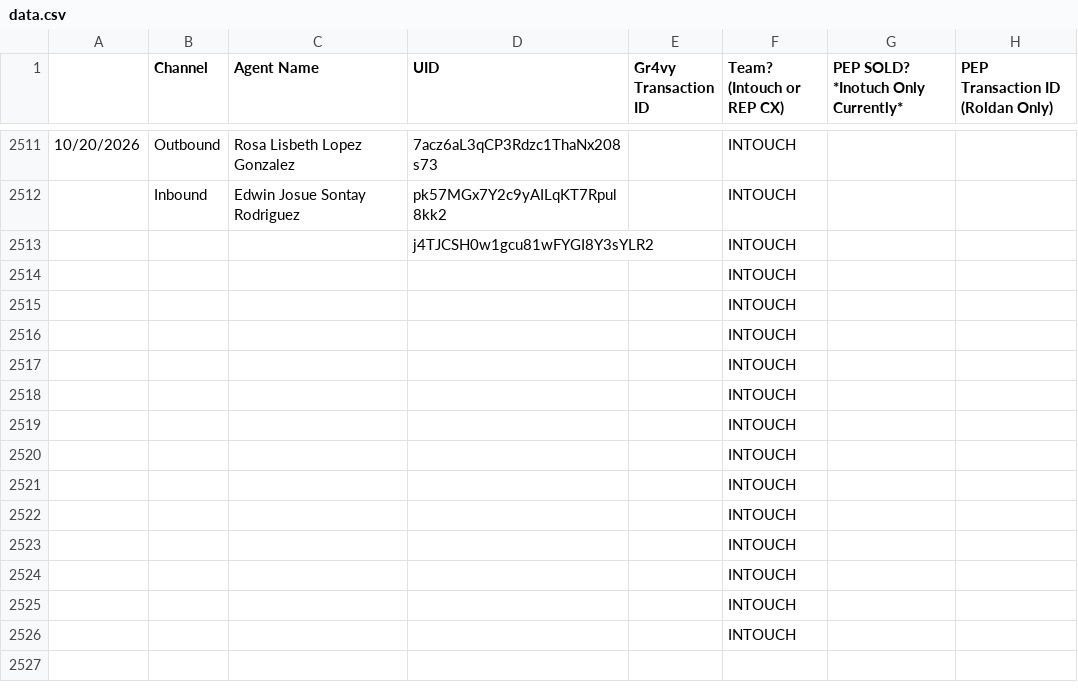
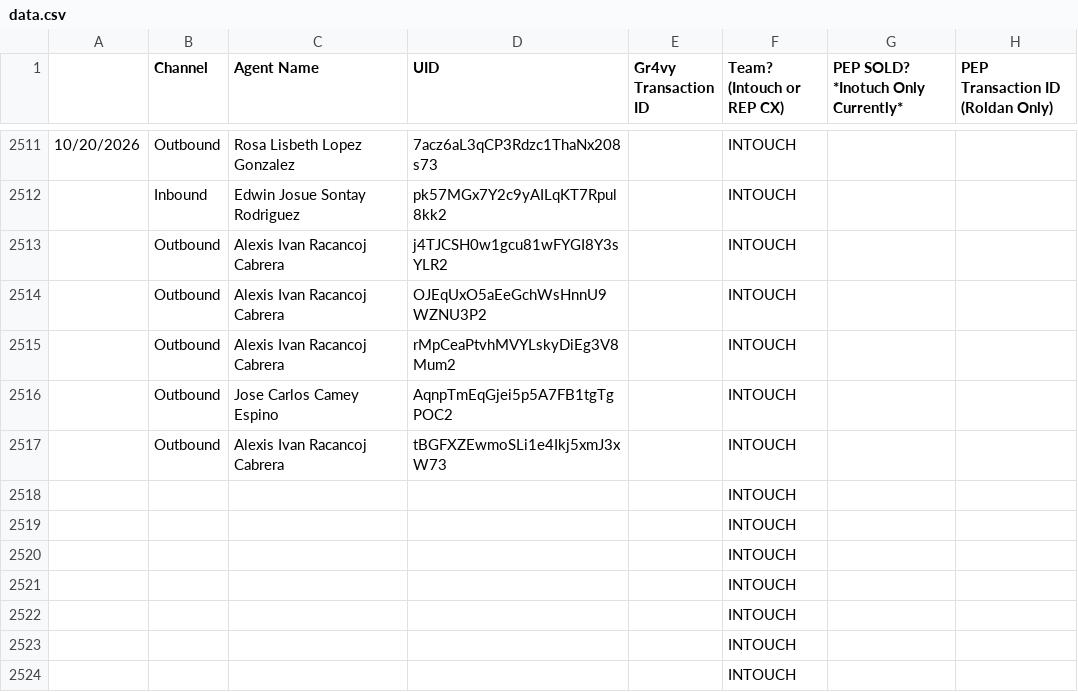
Before and after one commit to joshuawagner-create/leaderboard-data, a CSV file: data.csv, drawn as a sheet; only a part is shown, gaps mark what is left out; the shorter side is filled out with more unchanged rows.

Commit message:
Update leaderboard data 2026-10-20T15:44:15.511Z

```diff
--- a/data.csv
+++ b/data.csv
@@ -2512,7 +2512,7 @@
 ,Inbound,Edwin Josue Sontay Rodriguez,pk57MGx7Y2c9yAILqKT7Rpul8kk2,,INTOUCH,,
-,,,j4TJCSH0w1gcu81wFYGI8Y3sYLR2,,INTOUCH,,
-,,,,,INTOUCH,,
-,,,,,INTOUCH,,
-,,,,,INTOUCH,,
-,,,,,INTOUCH,,
+,Outbound,Alexis Ivan Racancoj Cabrera,j4TJCSH0w1gcu81wFYGI8Y3sYLR2,,INTOUCH,,
+,Outbound,Alexis Ivan Racancoj Cabrera,OJEqUxO5aEeGchWsHnnU9WZNU3P2,,INTOUCH,,
+,Outbound,Alexis Ivan Racancoj Cabrera,rMpCeaPtvhMVYLskyDiEg3V8Mum2,,INTOUCH,,
+,Outbound,Jose Carlos Camey Espino,AqnpTmEqGjei5p5A7FB1tgTgPOC2,,INTOUCH,,
+,Outbound,Alexis Ivan Racancoj Cabrera,tBGFXZEwmoSLi1e4Ikj5xmJ3xW73,,INTOUCH,,
 ,,,,,INTOUCH,,
```
